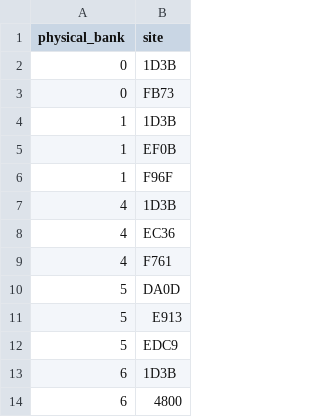
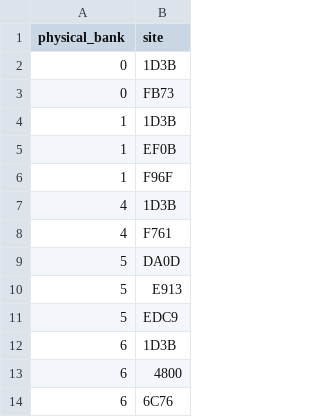
Before and after one commit to Rzbck/ASUS-MB16AMT-RE, a CSV file: docs/maps/bank-unresolved-indirect.csv, drawn as a sheet; only a part is shown; the shorter side is filled out with more unchanged rows; the diff names each change by its address in the sheet, - before the commit and + after, or states it on an @@ line.

```diff
--- a/docs/maps/bank-unresolved-indirect.csv
+++ b/docs/maps/bank-unresolved-indirect.csv
-row 8: 4 | EC36
```
Also changed, not shown: docs/maps/bank-call-edges.csv, 20 other files.
